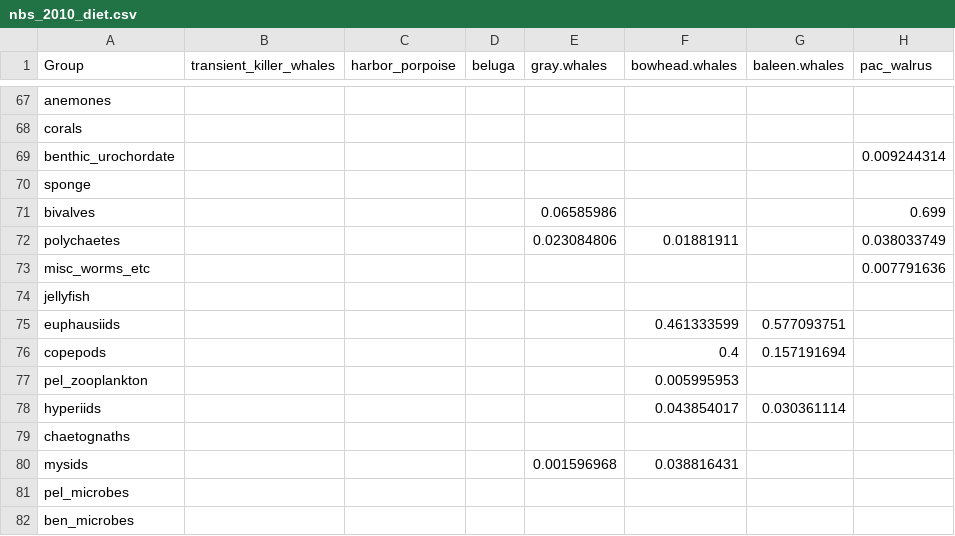
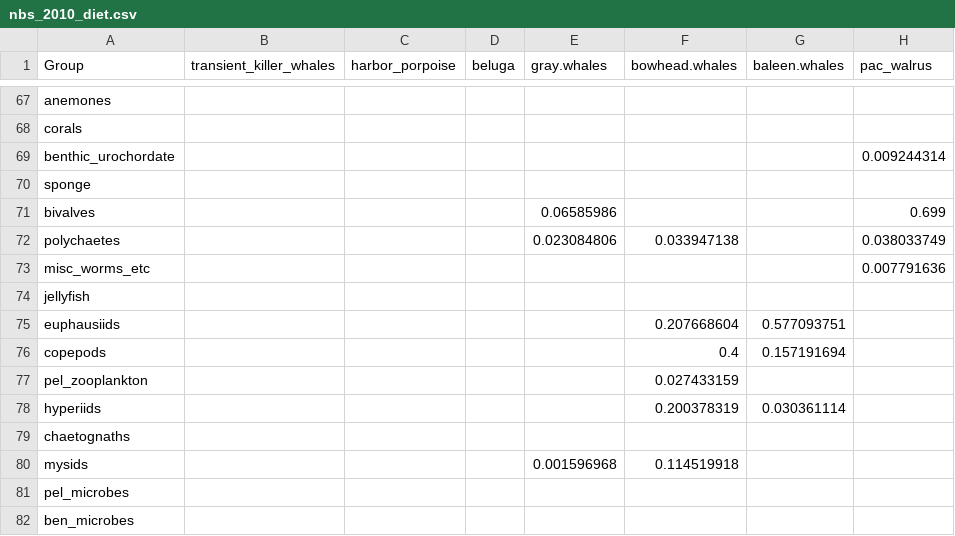
Before and after one commit to aw2113/aclim_nbs_rpath, a CSV file: model/nbs_2010_diet.csv, drawn as a sheet; only a part is shown, gaps mark what is left out; the diff covers the shown part only; the diff names each change by its address in the sheet, - before the commit and + after, or states it on an @@ line.

```diff
--- a/model/nbs_2010_diet.csv
+++ b/model/nbs_2010_diet.csv
-F72 (bowhead.whales): 0.01881911
+F72 (bowhead.whales): 0.033947138
-F75 (bowhead.whales): 0.461333599
+F75 (bowhead.whales): 0.207668604
-F77 (bowhead.whales): 0.005995953
+F77 (bowhead.whales): 0.027433159
-F78 (bowhead.whales): 0.043854017
+F78 (bowhead.whales): 0.200378319
-F80 (bowhead.whales): 0.038816431
+F80 (bowhead.whales): 0.114519918
```
Also changed, not shown: 19 edited cells elsewhere in this file, model/nbs_2010_pedigree.csv.
